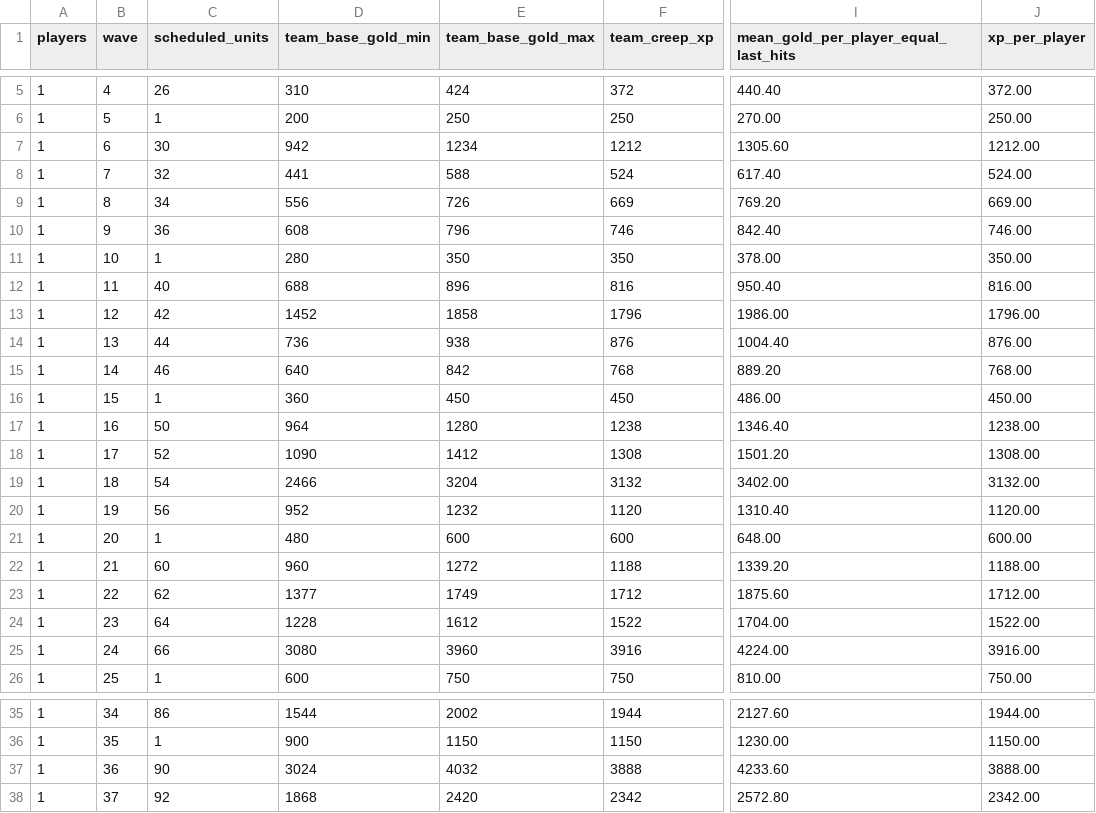
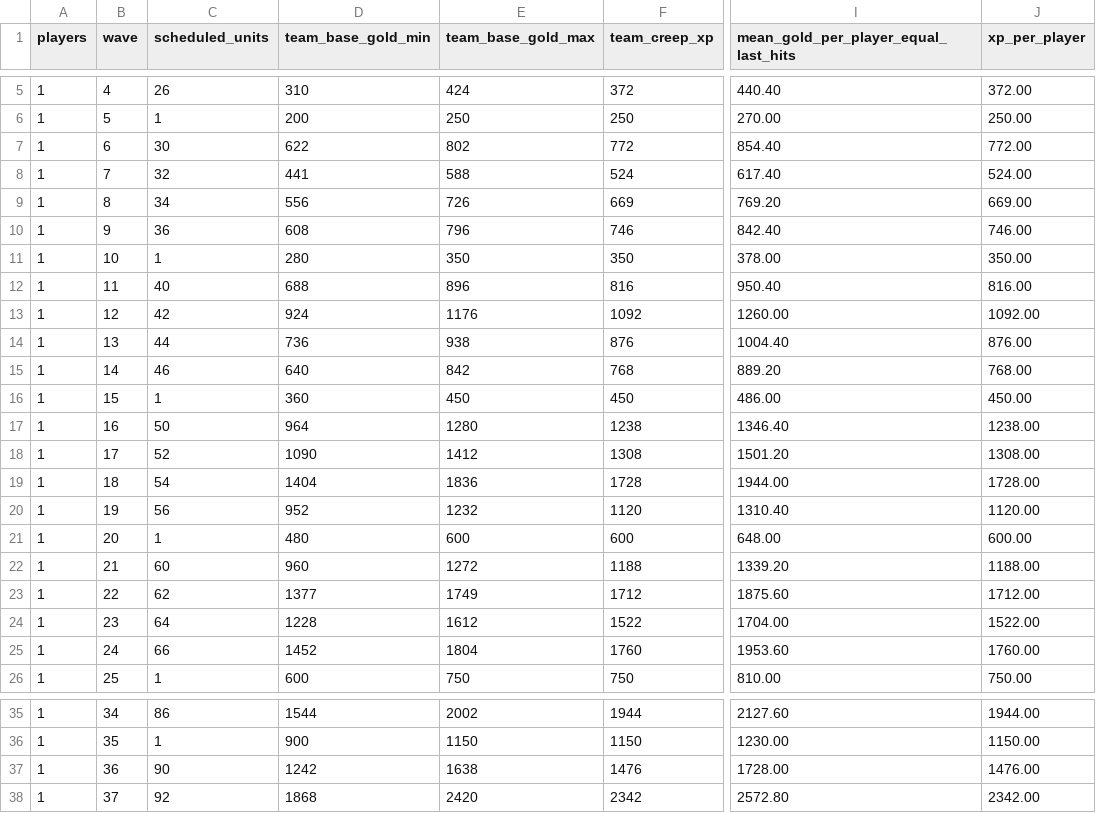
Before and after one commit to SametC29/enfos-sametc-edition, a CSV file: docs/audit/wave-economy.csv, drawn as a sheet; only a part is shown, gaps mark what is left out; the diff covers the shown part only; the diff names each change by its address in the sheet, - before the commit and + after, or states it on an @@ line.

Commit message:
fix(waves): retire all Elite spawns and normalize former slots

```diff
--- a/docs/audit/wave-economy.csv
+++ b/docs/audit/wave-economy.csv
-D7 (team_base_gold_min): 942
+D7 (team_base_gold_min): 622
-E7 (team_base_gold_max): 1234
+E7 (team_base_gold_max): 802
-F7 (team_creep_xp): 1212
+F7 (team_creep_xp): 772
-I7: 1305.60
+I7: 854.40
-J7 (xp_per_player): 1212.00
+J7 (xp_per_player): 772.00
-D13 (team_base_gold_min): 1452
+D13 (team_base_gold_min): 924
-E13 (team_base_gold_max): 1858
+E13 (team_base_gold_max): 1176
-F13 (team_creep_xp): 1796
+F13 (team_creep_xp): 1092
-I13: 1986.00
+I13: 1260.00
-J13 (xp_per_player): 1796.00
+J13 (xp_per_player): 1092.00
-D19 (team_base_gold_min): 2466
+D19 (team_base_gold_min): 1404
-E19 (team_base_gold_max): 3204
+E19 (team_base_gold_max): 1836
-F19 (team_creep_xp): 3132
+F19 (team_creep_xp): 1728
-I19: 3402.00
+I19: 1944.00
-J19 (xp_per_player): 3132.00
+J19 (xp_per_player): 1728.00
-D25 (team_base_gold_min): 3080
+D25 (team_base_gold_min): 1452
-E25 (team_base_gold_max): 3960
+E25 (team_base_gold_max): 1804
-F25 (team_creep_xp): 3916
+F25 (team_creep_xp): 1760
-I25: 4224.00
+I25: 1953.60
-J25 (xp_per_player): 3916.00
+J25 (xp_per_player): 1760.00
-D37 (team_base_gold_min): 3024
+D37 (team_base_gold_min): 1242
-E37 (team_base_gold_max): 4032
+E37 (team_base_gold_max): 1638
-F37 (team_creep_xp): 3888
+F37 (team_creep_xp): 1476
-I37: 4233.60
+I37: 1728.00
-J37 (xp_per_player): 3888.00
+J37 (xp_per_player): 1476.00
```
Also changed, not shown: 175 edited cells elsewhere in this file, 28 other files.
